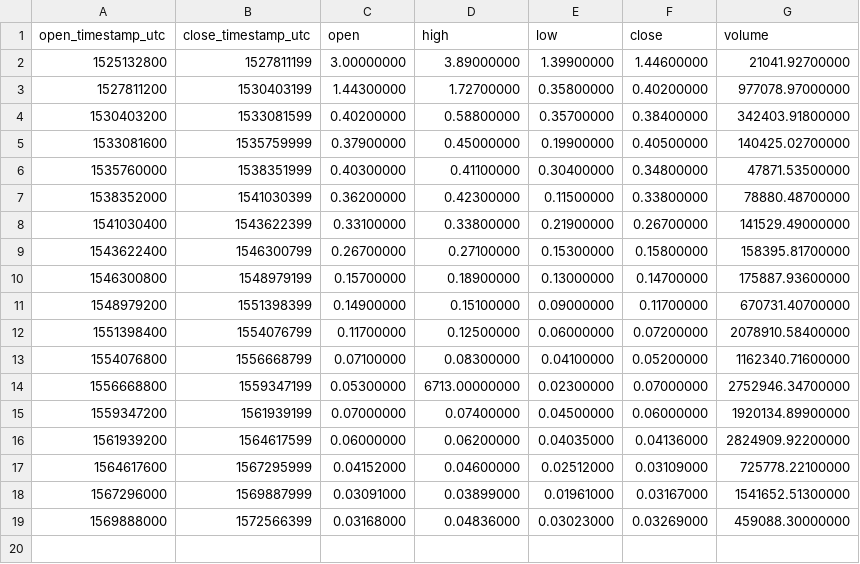
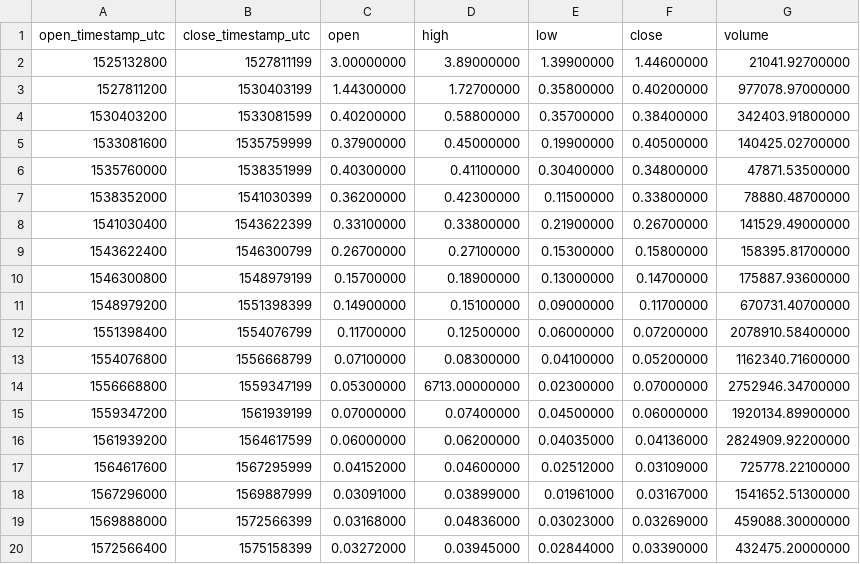
Before and after one commit to cryptobigbro/binance-SKYBNB, a CSV file: binance-SKYBNB-1M.csv, drawn as a sheet.

```diff
--- a/binance-SKYBNB-1M.csv
+++ b/binance-SKYBNB-1M.csv
@@ -19 +19,2 @@ open_timestamp_utc,close_timestamp_utc,open,high,low,close,volume
 1569888000,1572566399,0.03168000,0.04836000,0.03023000,0.03269000,459088.30000000
+1572566400,1575158399,0.03272000,0.03945000,0.02844000,0.03390000,432475.20000000
```
Also changed, not shown: binance-SKYBNB-1d.csv, binance-SKYBNB-1h.csv.
